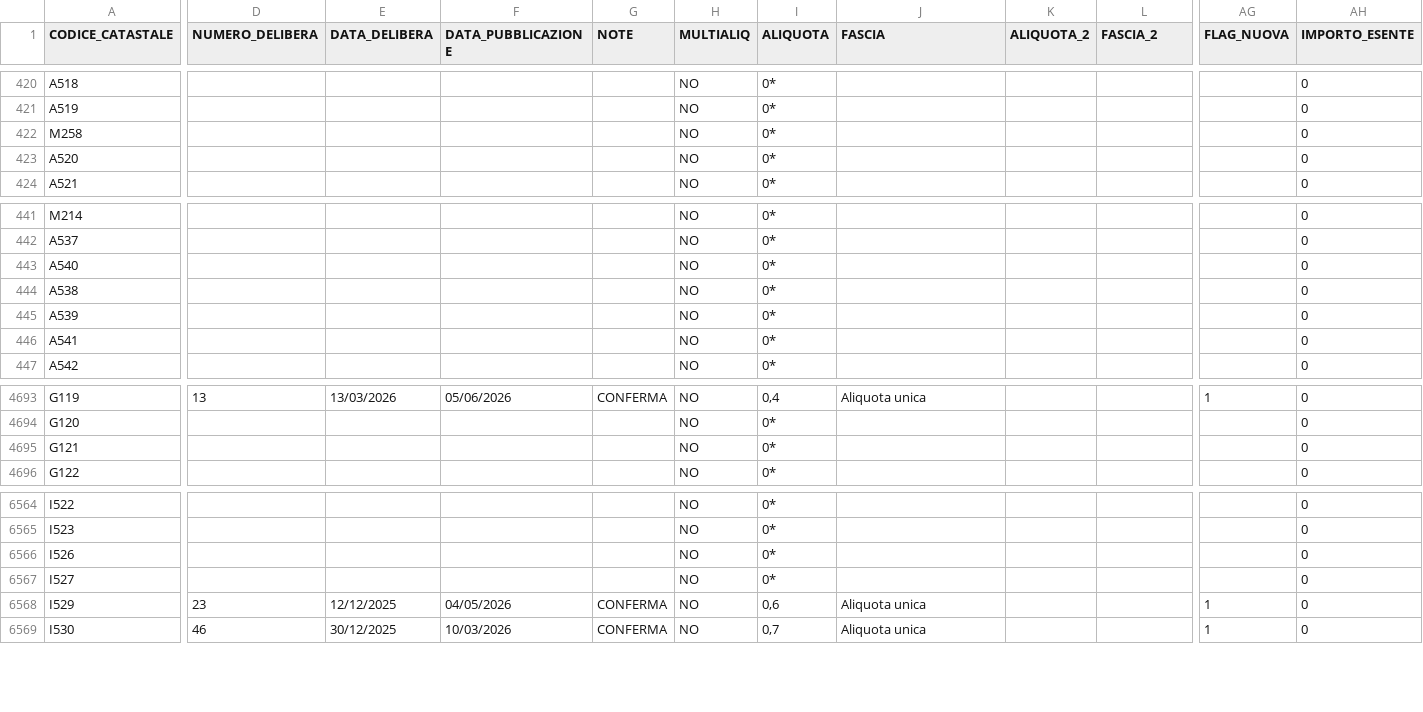
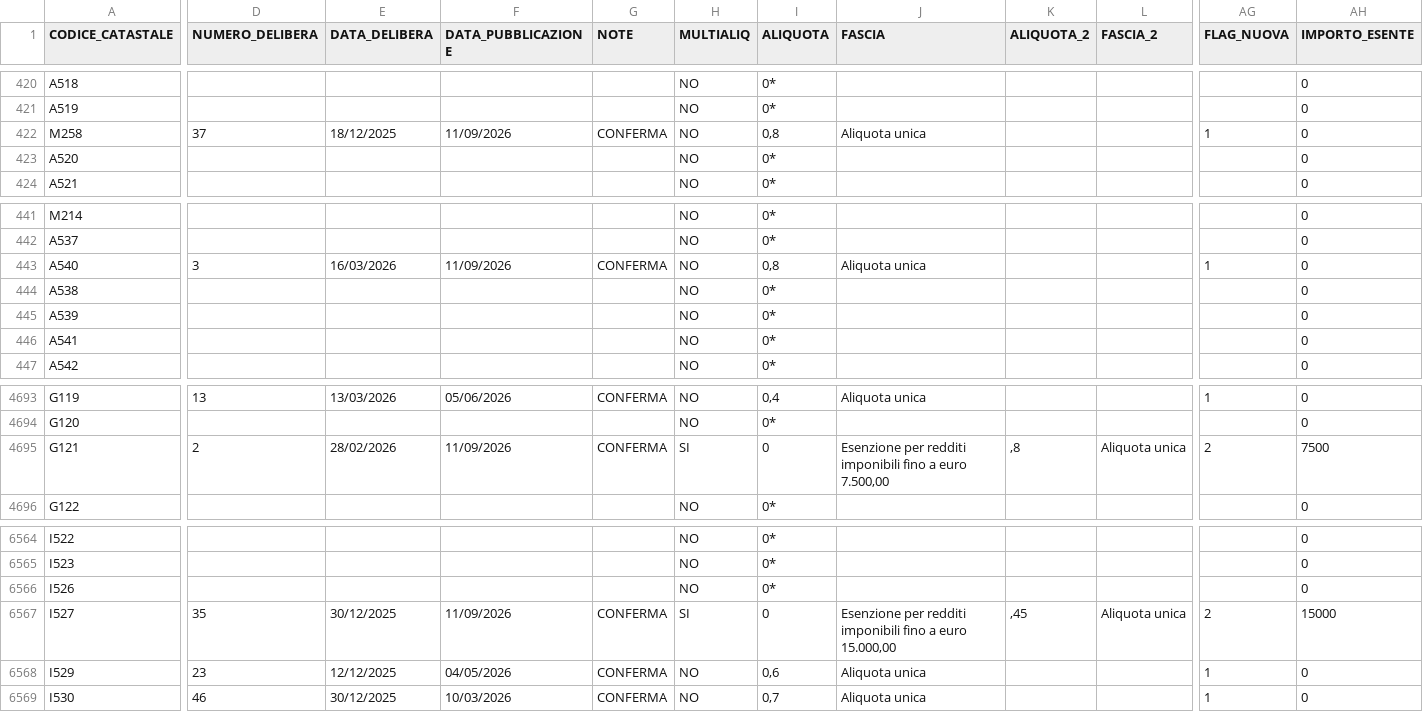
Before and after one commit to BernardoGiordano/stipendio.top, a CSV file: data/Add_comunale_irpef2026.csv, drawn as a sheet; only a part is shown, gaps mark what is left out; the diff covers the shown part only; the diff names each change by its address in the sheet, - before the commit and + after, or states it on an @@ line.

```diff
--- a/data/Add_comunale_irpef2026.csv
+++ b/data/Add_comunale_irpef2026.csv
-D422 (NUMERO_DELIBERA): (empty)
+D422 (NUMERO_DELIBERA): 37
-E422 (DATA_DELIBERA): (empty)
+E422 (DATA_DELIBERA): 18/12/2025
-F422 (DATA_PUBBLICAZIONE): (empty)
+F422 (DATA_PUBBLICAZIONE): 11/09/2026
-G422 (NOTE): (empty)
+G422 (NOTE): CONFERMA
-I422 (ALIQUOTA): 0*
+I422 (ALIQUOTA): 0,8
-J422 (FASCIA): (empty)
+J422 (FASCIA): Aliquota unica
-AG422 (FLAG_NUOVA): (empty)
+AG422 (FLAG_NUOVA): 1
-D443 (NUMERO_DELIBERA): (empty)
+D443 (NUMERO_DELIBERA): 3
-E443 (DATA_DELIBERA): (empty)
+E443 (DATA_DELIBERA): 16/03/2026
-F443 (DATA_PUBBLICAZIONE): (empty)
+F443 (DATA_PUBBLICAZIONE): 11/09/2026
-G443 (NOTE): (empty)
+G443 (NOTE): CONFERMA
-I443 (ALIQUOTA): 0*
+I443 (ALIQUOTA): 0,8
-J443 (FASCIA): (empty)
+J443 (FASCIA): Aliquota unica
-AG443 (FLAG_NUOVA): (empty)
+AG443 (FLAG_NUOVA): 1
-D4695 (NUMERO_DELIBERA): (empty)
+D4695 (NUMERO_DELIBERA): 2
-E4695 (DATA_DELIBERA): (empty)
+E4695 (DATA_DELIBERA): 28/02/2026
-F4695 (DATA_PUBBLICAZIONE): (empty)
+F4695 (DATA_PUBBLICAZIONE): 11/09/2026
-G4695 (NOTE): (empty)
+G4695 (NOTE): CONFERMA
-H4695 (MULTIALIQ): NO
+H4695 (MULTIALIQ): SI
-I4695 (ALIQUOTA): 0*
+I4695 (ALIQUOTA): 0
-J4695 (FASCIA): (empty)
+J4695 (FASCIA): Esenzione per redditi imponibili fino a euro 7.500,00
-K4695 (ALIQUOTA_2): (empty)
+K4695 (ALIQUOTA_2): ,8
-L4695 (FASCIA_2): (empty)
+L4695 (FASCIA_2): Aliquota unica
-AG4695 (FLAG_NUOVA): (empty)
+AG4695 (FLAG_NUOVA): 2
-AH4695 (IMPORTO_ESENTE): 0
+AH4695 (IMPORTO_ESENTE): 7500
-D6567 (NUMERO_DELIBERA): (empty)
+D6567 (NUMERO_DELIBERA): 35
-E6567 (DATA_DELIBERA): (empty)
+E6567 (DATA_DELIBERA): 30/12/2025
-F6567 (DATA_PUBBLICAZIONE): (empty)
+F6567 (DATA_PUBBLICAZIONE): 11/09/2026
-G6567 (NOTE): (empty)
+G6567 (NOTE): CONFERMA
-H6567 (MULTIALIQ): NO
+H6567 (MULTIALIQ): SI
-I6567 (ALIQUOTA): 0*
+I6567 (ALIQUOTA): 0
-J6567 (FASCIA): (empty)
+J6567 (FASCIA): Esenzione per redditi imponibili fino a euro 15.000,00
-K6567 (ALIQUOTA_2): (empty)
+K6567 (ALIQUOTA_2): ,45
-L6567 (FASCIA_2): (empty)
+L6567 (FASCIA_2): Aliquota unica
-AG6567 (FLAG_NUOVA): (empty)
+AG6567 (FLAG_NUOVA): 2
-AH6567 (IMPORTO_ESENTE): 0
+AH6567 (IMPORTO_ESENTE): 15000
```
Also changed, not shown: 50 edited cells elsewhere in this file, 1 other file.
